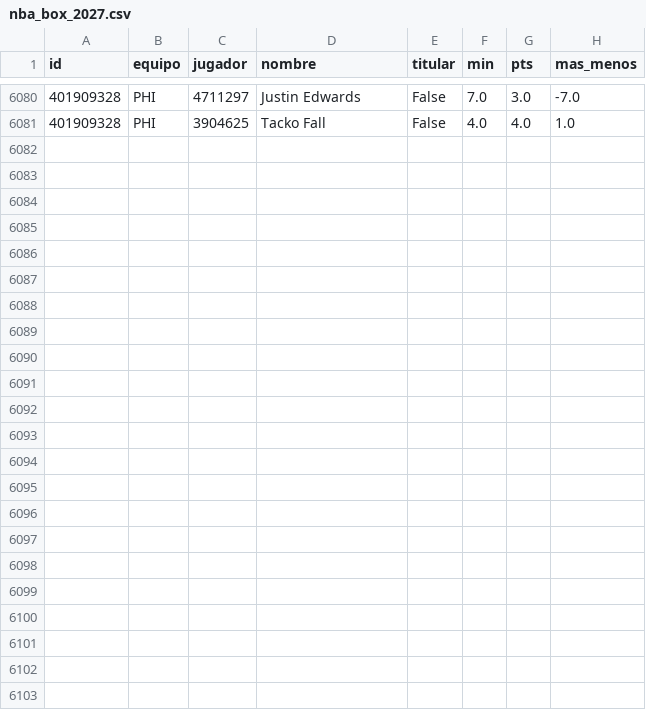
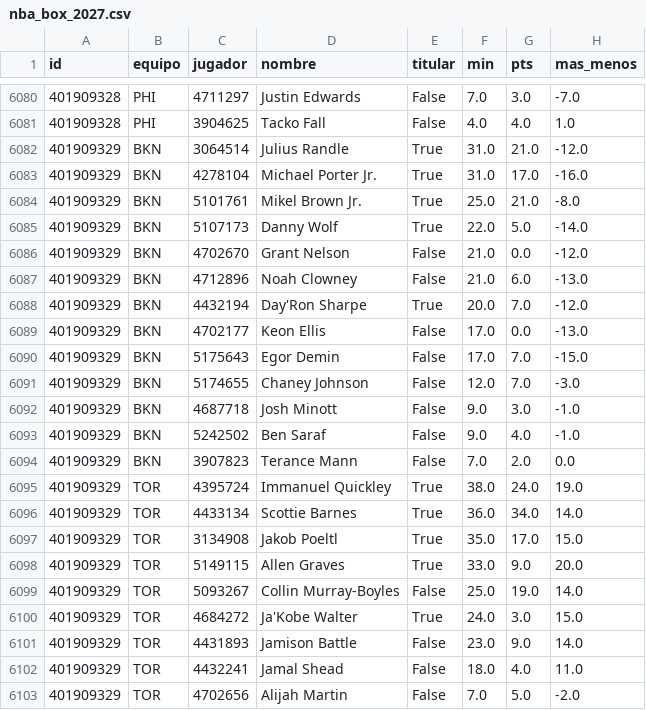
Before and after one commit to robertoaguilar1912-del/laliga-analisis, a CSV file: data/raw/nba_box_2027.csv, drawn as a sheet; only a part is shown, gaps mark what is left out; the diff names each change by its address in the sheet, - before the commit and + after, or states it on an @@ line.

```diff
--- a/data/raw/nba_box_2027.csv
+++ b/data/raw/nba_box_2027.csv
+row 6082: 401909329 | BKN | 3064514 | Julius Randle | True | 31.0 | 21.0 | -12.0
+row 6083: 401909329 | BKN | 4278104 | Michael Porter Jr. | True | 31.0 | 17.0 | -16.0
+row 6084: 401909329 | BKN | 5101761 | Mikel Brown Jr. | True | 25.0 | 21.0 | -8.0
+row 6085: 401909329 | BKN | 5107173 | Danny Wolf | True | 22.0 | 5.0 | -14.0
+row 6086: 401909329 | BKN | 4702670 | Grant Nelson | False | 21.0 | 0.0 | -12.0
+row 6087: 401909329 | BKN | 4712896 | Noah Clowney | False | 21.0 | 6.0 | -13.0
+row 6088: 401909329 | BKN | 4432194 | Day'Ron Sharpe | True | 20.0 | 7.0 | -12.0
+row 6089: 401909329 | BKN | 4702177 | Keon Ellis | False | 17.0 | 0.0 | -13.0
+row 6090: 401909329 | BKN | 5175643 | Egor Demin | False | 17.0 | 7.0 | -15.0
+row 6091: 401909329 | BKN | 5174655 | Chaney Johnson | False | 12.0 | 7.0 | -3.0
+row 6092: 401909329 | BKN | 4687718 | Josh Minott | False | 9.0 | 3.0 | -1.0
+row 6093: 401909329 | BKN | 5242502 | Ben Saraf | False | 9.0 | 4.0 | -1.0
+row 6094: 401909329 | BKN | 3907823 | Terance Mann | False | 7.0 | 2.0 | 0.0
+row 6095: 401909329 | TOR | 4395724 | Immanuel Quickley | True | 38.0 | 24.0 | 19.0
+row 6096: 401909329 | TOR | 4433134 | Scottie Barnes | True | 36.0 | 34.0 | 14.0
+row 6097: 401909329 | TOR | 3134908 | Jakob Poeltl | True | 35.0 | 17.0 | 15.0
+row 6098: 401909329 | TOR | 5149115 | Allen Graves | True | 33.0 | 9.0 | 20.0
+row 6099: 401909329 | TOR | 5093267 | Collin Murray-Boyles | False | 25.0 | 19.0 | 14.0
+row 6100: 401909329 | TOR | 4684272 | Ja'Kobe Walter | True | 24.0 | 3.0 | 15.0
+row 6101: 401909329 | TOR | 4431893 | Jamison Battle | False | 23.0 | 9.0 | 14.0
+row 6102: 401909329 | TOR | 4432241 | Jamal Shead | False | 18.0 | 4.0 | 11.0
+row 6103: 401909329 | TOR | 4702656 | Alijah Martin | False | 7.0 | 5.0 | -2.0
```
Also changed, not shown: data/raw/nba_juegos.csv, 12 other files.
